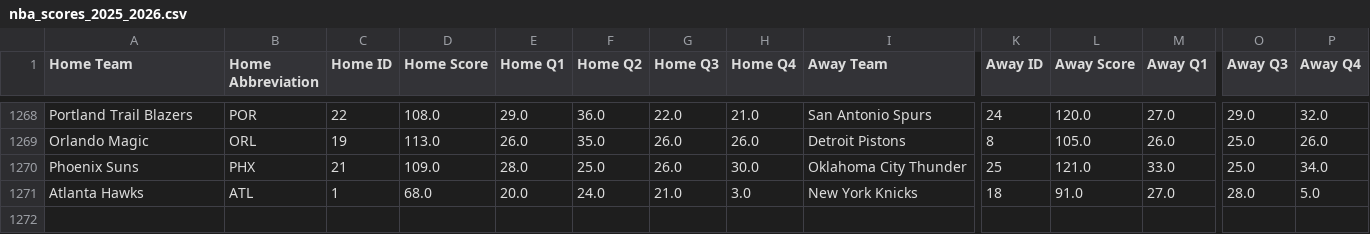
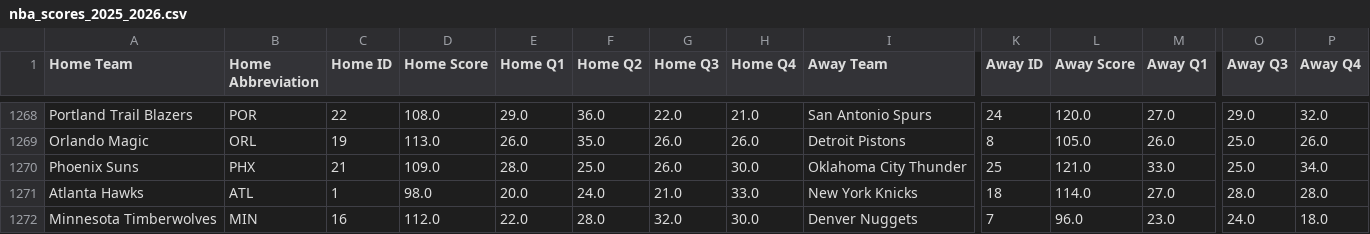
Before and after one commit to andrewscheiner/ScheinerSportsSolutions, a CSV file: data/nba_scores_2025_2026.csv, drawn as a sheet; only a part is shown, gaps mark what is left out; rows hold the shown columns only; the diff names each change by its address in the sheet, - before the commit and + after, or states it on an @@ line.

```diff
--- a/data/nba_scores_2025_2026.csv
+++ b/data/nba_scores_2025_2026.csv
-D1271 (Home Score): 68.0
+D1271 (Home Score): 98.0
-H1271 (Home Q4): 3.0
+H1271 (Home Q4): 33.0
-L1271 (Away Score): 91.0
+L1271 (Away Score): 114.0
-P1271 (Away Q4): 5.0
+P1271 (Away Q4): 28.0
+row 1272: Minnesota Timberwolves | MIN | 16 | 112.0 | 22.0 | 28.0 | 32.0 | 30.0 | Denver Nuggets | 7 | 96.0 | 23.0 | 24.0 | 18.0
```
